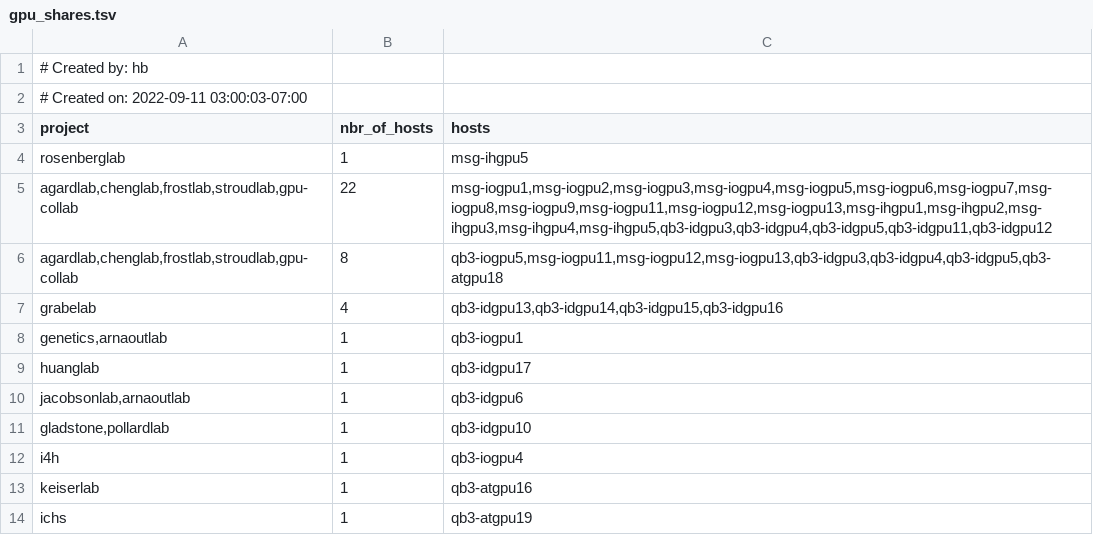
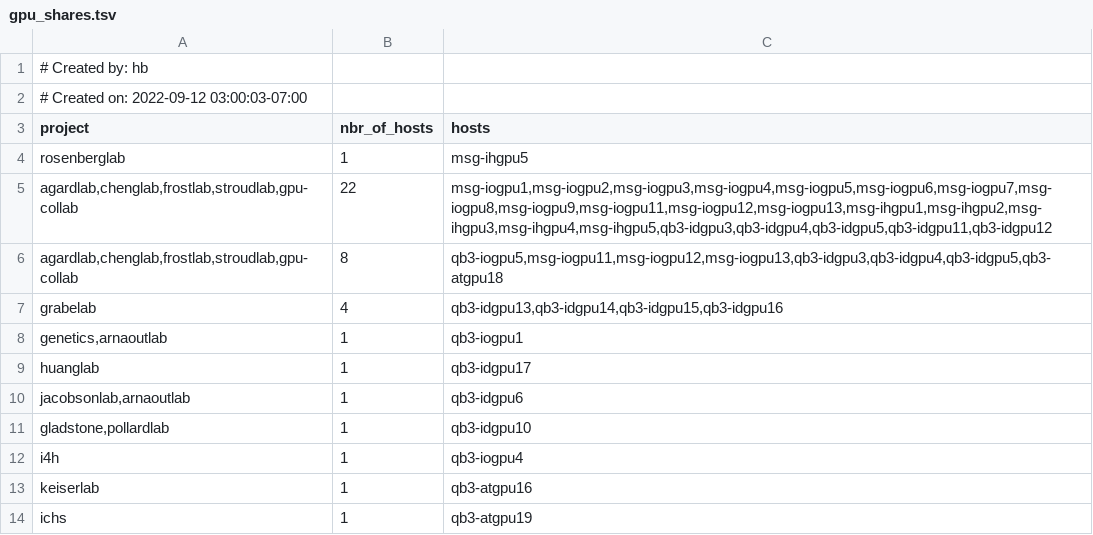
Before and after one commit to ucsf-wynton/wynton-website-hpc, a TSV file: docs/assets/data/gpu_shares.tsv, drawn as a sheet.

```diff
--- a/docs/assets/data/gpu_shares.tsv
+++ b/docs/assets/data/gpu_shares.tsv
@@ -1,3 +1,3 @@
 # Created by: hb
-# Created on: 2022-09-11 03:00:03-07:00
+# Created on: 2022-09-12 03:00:03-07:00
 project	nbr_of_hosts	hosts
```
Also changed, not shown: docs/assets/data/compute_shares.tsv, 1 other file.
